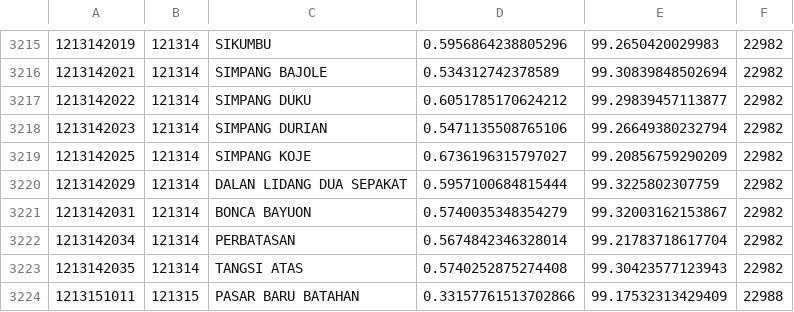
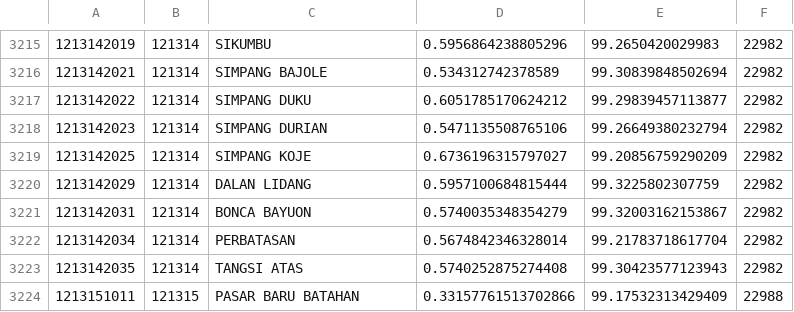
Before and after one commit to laravolt/indonesia, a CSV file: resources/csv/villages/12.csv, drawn as a sheet; only a part is shown, gaps mark what is left out.

```diff
--- a/resources/csv/villages/12.csv
+++ b/resources/csv/villages/12.csv
@@ -3219,3 +3219,3 @@
 1213142025,121314,SIMPANG KOJE,0.6736196315797027,99.20856759290209,22982
-1213142029,121314,DALAN LIDANG DUA SEPAKAT,0.5957100684815444,99.3225802307759,22982
+1213142029,121314,DALAN LIDANG,0.5957100684815444,99.3225802307759,22982
 1213142031,121314,BONCA BAYUON,0.5740035348354279,99.32003162153867,22982
```
Also changed, not shown: resources/csv/villages/21.csv, resources/csv/villages/95.csv, 6 other files.
